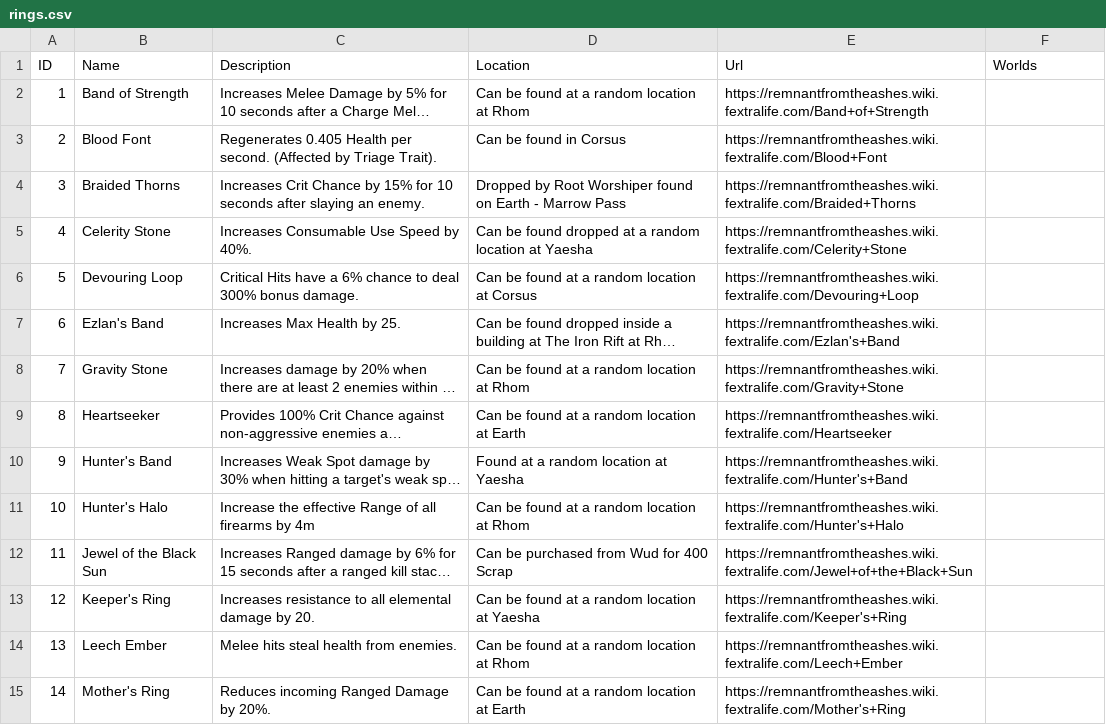
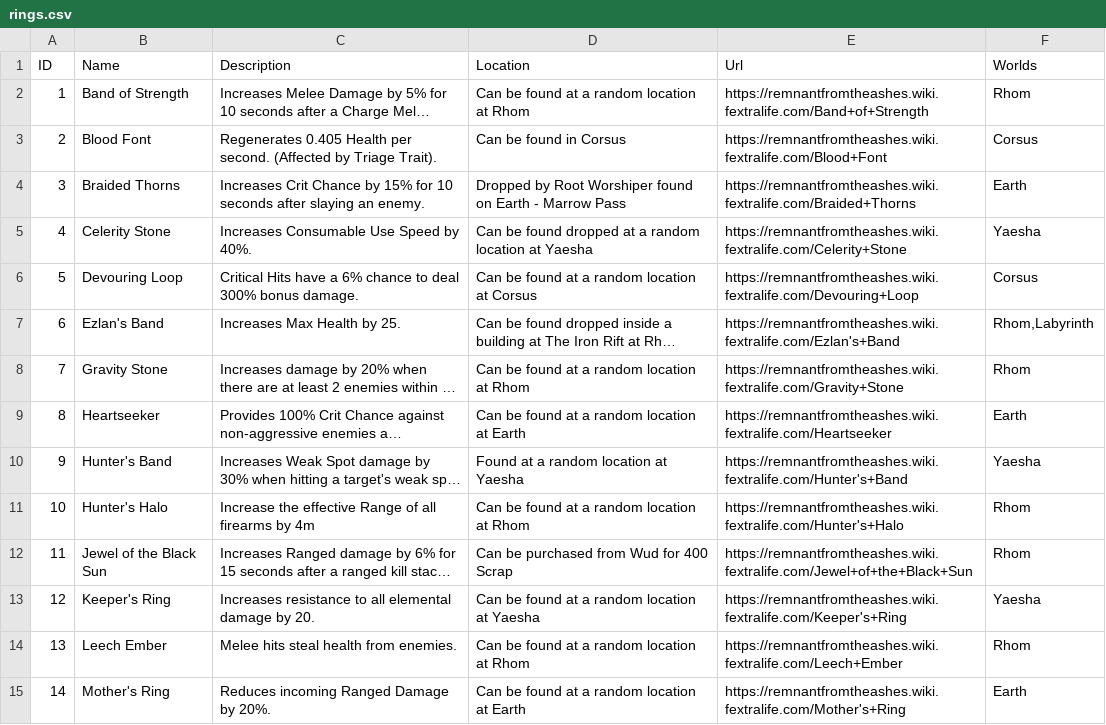
Before and after one commit to CoffeeAndCode/remnant-checklist, a CSV file: src/data/rings.csv, drawn as a sheet; only a part is shown; long unchanged cells end in …; the diff covers the shown part only; the diff names each change by its address in the sheet, - before the commit and + after, or states it on an @@ line.

Commit message:
Add worlds to CSV data

```diff
--- a/src/data/rings.csv
+++ b/src/data/rings.csv
-F2 (Worlds): (empty)
+F2 (Worlds): Rhom
-F3 (Worlds): (empty)
+F3 (Worlds): Corsus
-F4 (Worlds): (empty)
+F4 (Worlds): Earth
-F5 (Worlds): (empty)
+F5 (Worlds): Yaesha
-F6 (Worlds): (empty)
+F6 (Worlds): Corsus
-F7 (Worlds): (empty)
+F7 (Worlds): Rhom,Labyrinth
-F8 (Worlds): (empty)
+F8 (Worlds): Rhom
-F9 (Worlds): (empty)
+F9 (Worlds): Earth
-F10 (Worlds): (empty)
+F10 (Worlds): Yaesha
-F11:F12 (Worlds): (empty)
+F11:F12 (Worlds): Rhom
-F13 (Worlds): (empty)
+F13 (Worlds): Yaesha
-F14 (Worlds): (empty)
+F14 (Worlds): Rhom
-F15 (Worlds): (empty)
+F15 (Worlds): Earth
```
Also changed, not shown: 33 edited cells elsewhere in this file, src/data/amulets.csv, src/data/body_armor.csv, 7 other files.
